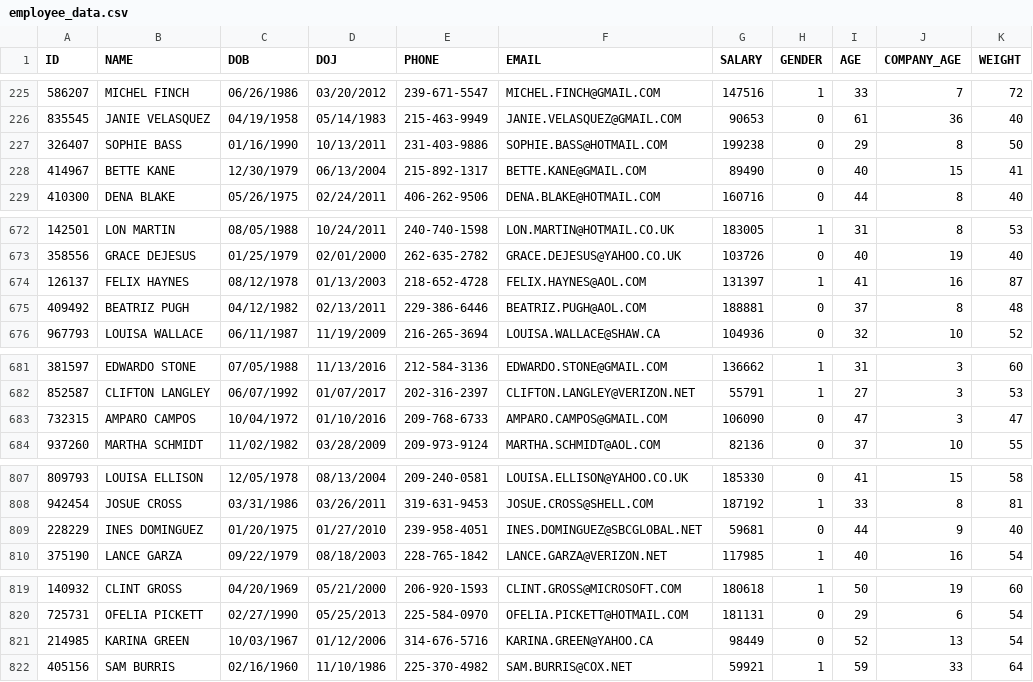
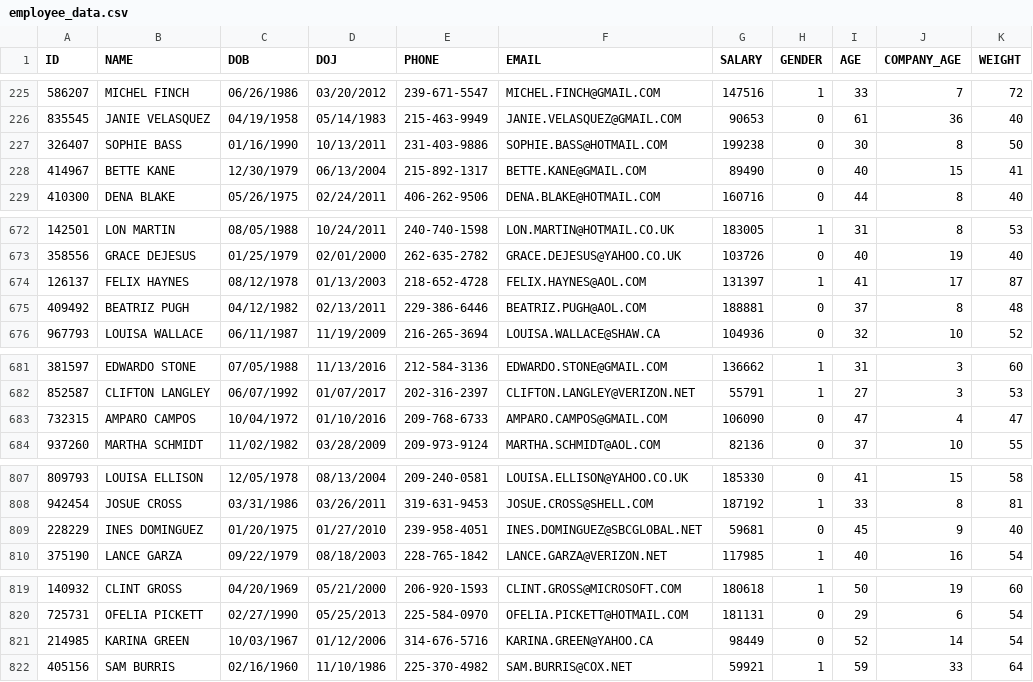
Before and after one commit to vvgupta01/Record-Manager, a CSV file: src/data/employee_data.csv, drawn as a sheet; only a part is shown, gaps mark what is left out.

```diff
--- a/src/data/employee_data.csv
+++ b/src/data/employee_data.csv
@@ -226,3 +226,3 @@ ID,NAME,DOB,DOJ,PHONE,EMAIL,SALARY,GENDER,AGE,COMPANY_AGE,WEIGHT
 835545,JANIE VELASQUEZ,04/19/1958,05/14/1983,215-463-9949,JANIE.VELASQUEZ@GMAIL.COM,90653,0,61,36,40
-326407,SOPHIE BASS,01/16/1990,10/13/2011,231-403-9886,SOPHIE.BASS@HOTMAIL.COM,199238,0,29,8,50
+326407,SOPHIE BASS,01/16/1990,10/13/2011,231-403-9886,SOPHIE.BASS@HOTMAIL.COM,199238,0,30,8,50
 414967,BETTE KANE,12/30/1979,06/13/2004,215-892-1317,BETTE.KANE@GMAIL.COM,89490,0,40,15,41
@@ -673,3 +673,3 @@ ID,NAME,DOB,DOJ,PHONE,EMAIL,SALARY,GENDER,AGE,COMPANY_AGE,WEIGHT
 358556,GRACE DEJESUS,01/25/1979,02/01/2000,262-635-2782,GRACE.DEJESUS@YAHOO.CO.UK,103726,0,40,19,40
-126137,FELIX HAYNES,08/12/1978,01/13/2003,218-652-4728,FELIX.HAYNES@AOL.COM,131397,1,41,16,87
+126137,FELIX HAYNES,08/12/1978,01/13/2003,218-652-4728,FELIX.HAYNES@AOL.COM,131397,1,41,17,87
 409492,BEATRIZ PUGH,04/12/1982,02/13/2011,229-386-6446,BEATRIZ.PUGH@AOL.COM,188881,0,37,8,48
@@ -682,3 +682,3 @@ ID,NAME,DOB,DOJ,PHONE,EMAIL,SALARY,GENDER,AGE,COMPANY_AGE,WEIGHT
 852587,CLIFTON LANGLEY,06/07/1992,01/07/2017,202-316-2397,CLIFTON.LANGLEY@VERIZON.NET,55791,1,27,3,53
-732315,AMPARO CAMPOS,10/04/1972,01/10/2016,209-768-6733,AMPARO.CAMPOS@GMAIL.COM,106090,0,47,3,47
+732315,AMPARO CAMPOS,10/04/1972,01/10/2016,209-768-6733,AMPARO.CAMPOS@GMAIL.COM,106090,0,47,4,47
 937260,MARTHA SCHMIDT,11/02/1982,03/28/2009,209-973-9124,MARTHA.SCHMIDT@AOL.COM,82136,0,37,10,55
@@ -808,3 +808,3 @@ ID,NAME,DOB,DOJ,PHONE,EMAIL,SALARY,GENDER,AGE,COMPANY_AGE,WEIGHT
 942454,JOSUE CROSS,03/31/1986,03/26/2011,319-631-9453,JOSUE.CROSS@SHELL.COM,187192,1,33,8,81
-228229,INES DOMINGUEZ,01/20/1975,01/27/2010,239-958-4051,INES.DOMINGUEZ@SBCGLOBAL.NET,59681,0,44,9,40
+228229,INES DOMINGUEZ,01/20/1975,01/27/2010,239-958-4051,INES.DOMINGUEZ@SBCGLOBAL.NET,59681,0,45,9,40
 375190,LANCE GARZA,09/22/1979,08/18/2003,228-765-1842,LANCE.GARZA@VERIZON.NET,117985,1,40,16,54
@@ -820,3 +820,3 @@ ID,NAME,DOB,DOJ,PHONE,EMAIL,SALARY,GENDER,AGE,COMPANY_AGE,WEIGHT
 725731,OFELIA PICKETT,02/27/1990,05/25/2013,225-584-0970,OFELIA.PICKETT@HOTMAIL.COM,181131,0,29,6,54
-214985,KARINA GREEN,10/03/1967,01/12/2006,314-676-5716,KARINA.GREEN@YAHOO.CA,98449,0,52,13,54
+214985,KARINA GREEN,10/03/1967,01/12/2006,314-676-5716,KARINA.GREEN@YAHOO.CA,98449,0,52,14,54
 405156,SAM BURRIS,02/16/1960,11/10/1986,225-370-4982,SAM.BURRIS@COX.NET,59921,1,59,33,64
```
Also changed, not shown: 4 other files.
